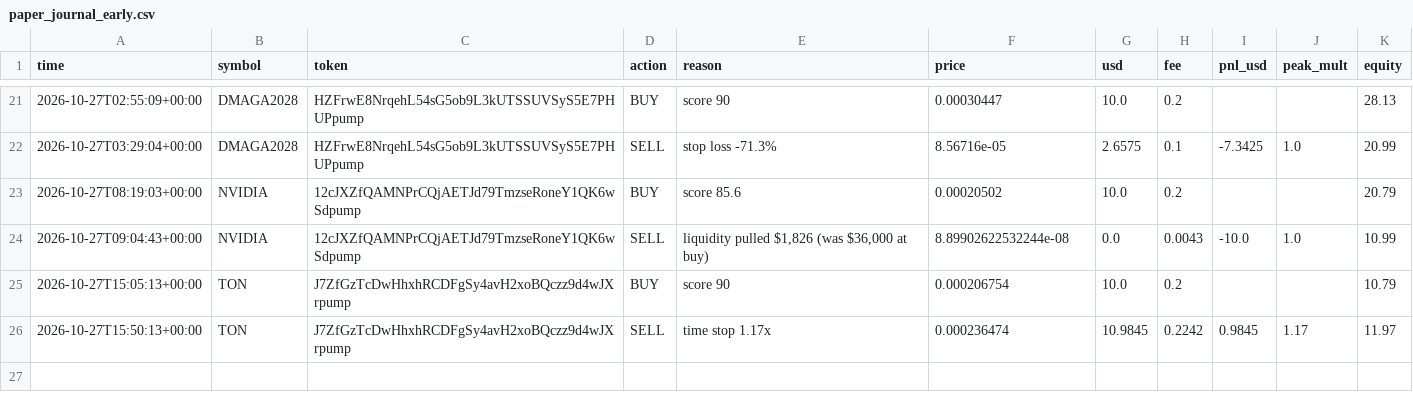
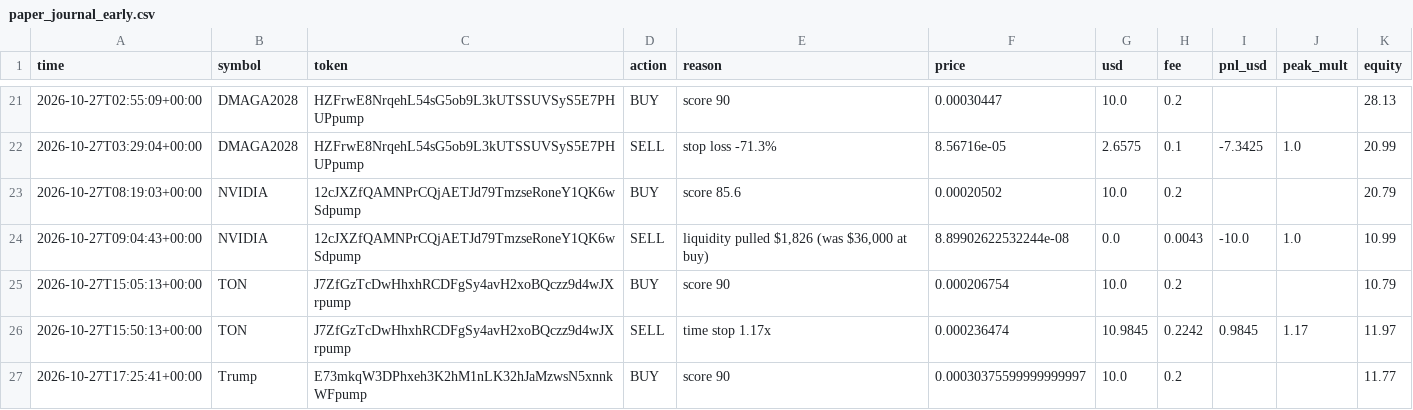
Before and after one commit to SuppleVise/memecoin-scanner, a CSV file: paper_journal_early.csv, drawn as a sheet; only a part is shown, gaps mark what is left out.

```diff
--- a/paper_journal_early.csv
+++ b/paper_journal_early.csv
@@ -26 +26,2 @@ time,symbol,token,action,reason,price,usd,fee,pnl_usd,peak_mult,equity
 2026-10-27T15:50:13+00:00,TON,J7ZfGzTcDwHhxhRCDFgSy4avH2xoBQczz9d4wJXrpump,SELL,time stop 1.17x,0.000236474,10.9845,0.2242,0.9845,1.17,11.97
+2026-10-27T17:25:41+00:00,Trump,E73mkqW3DPhxeh3K2hM1nLK32hJaMzwsN5xnnkWFpump,BUY,score 90,0.00030375599999999997,10.0,0.2,,,11.77
```
Also changed, not shown: paper_journal_early_all.csv, paper_journal_moonshot.csv, 14 other files.
